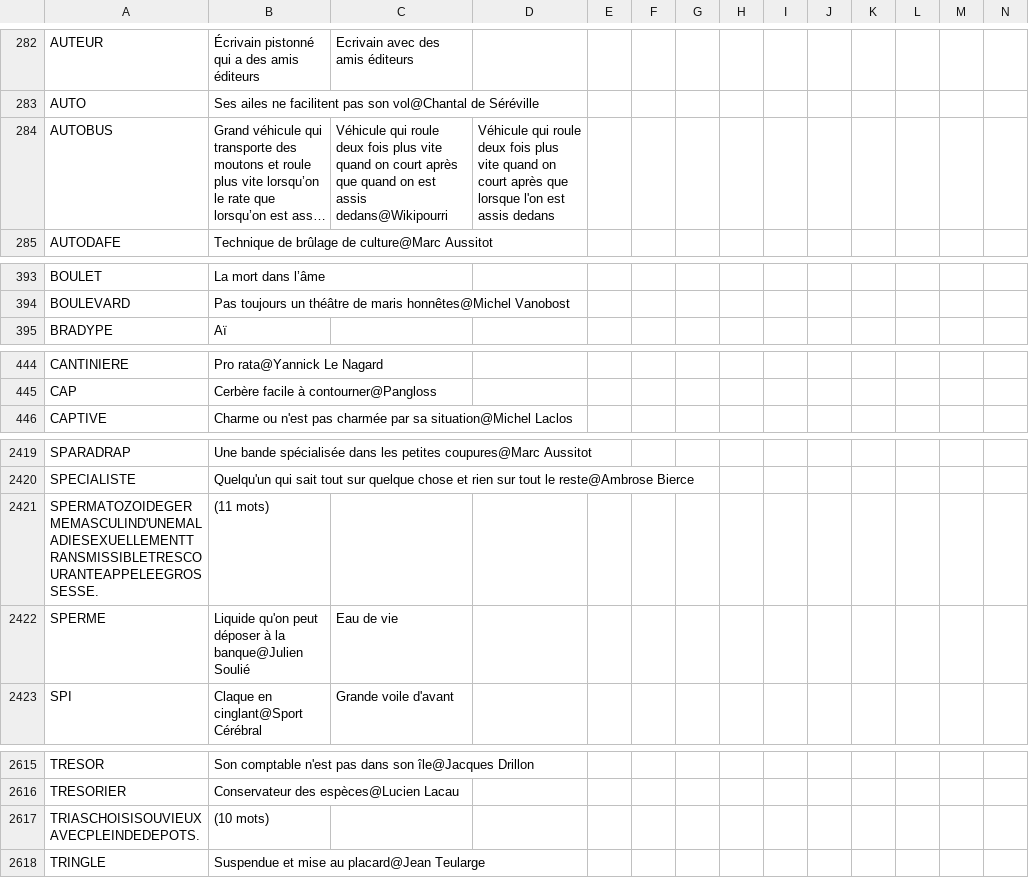
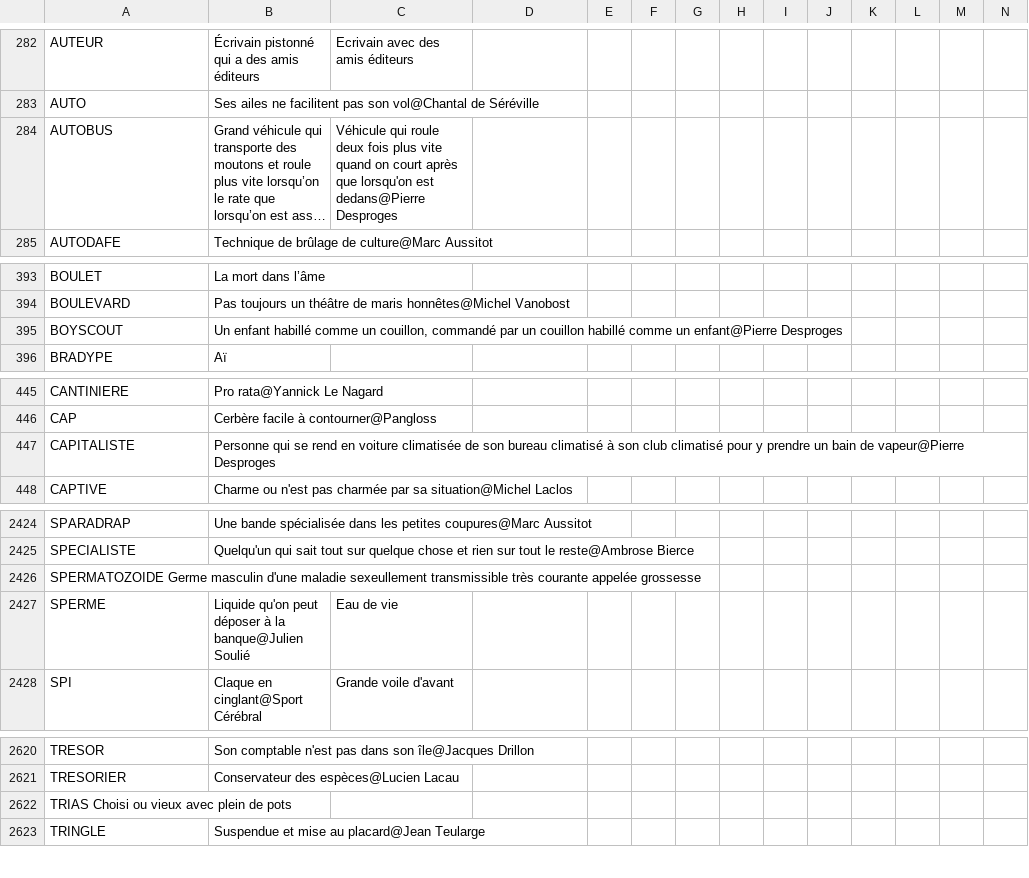
Before and after one commit to adrienmalin/mots-croises, a CSV file: dico.csv, drawn as a sheet; only a part is shown, gaps mark what is left out; long unchanged cells end in …; removed rows and columns are numbered as before the commit, all else as after; rows hold the shown columns only; the diff covers the shown part only; the diff names each change by its address in the sheet, - before the commit and + after, or states it on an @@ line.

Commit message:
Ajout Desproges

```diff
--- a/dico.csv
+++ b/dico.csv
-C284: …après que quand on est assis dedans@Wikipourri
+C284: …après que lorsqu'on est dedans@Pierre Desproges
-D284: Véhicule qui roule deux fois plus vite quand on court après que lorsque l'on est assis dedans
+D284: (empty)
+row 395: BOYSCOUT | Un enfant habillé comme un couillon, commandé par un couillon habillé comme un enfant@Pierre Desproges
+row 447: CAPITALISTE | Personne qui se rend en voiture climatisée de son bureau climatisé à son club climatisé pour y prendre un bain de vapeur@Pierre Desproges
-row 2421: SPERMATOZOIDEGERMEMASCULIND'UNEMALADIESEXUELLEMENTTRANSMISSIBLETRESCOURANTEAPPELEEGROSSESSE. | (11 mots)
+row 2426: SPERMATOZOIDE Germe masculin d'une maladie sexeullement transmissible très courante appelée grossesse
-row 2617: TRIASCHOISISOUVIEUXAVECPLEINDEDEPOTS. | (10 mots)
+row 2622: TRIAS Choisi ou vieux avec plein de pots
```
Also changed, not shown: 10 added rows, 7 removed rows and 55 edited cells elsewhere in this file, 2 other files.
